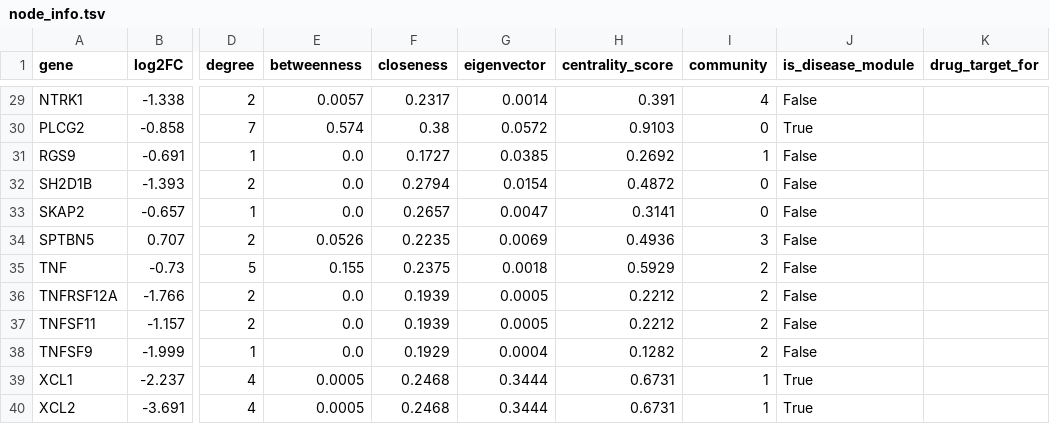
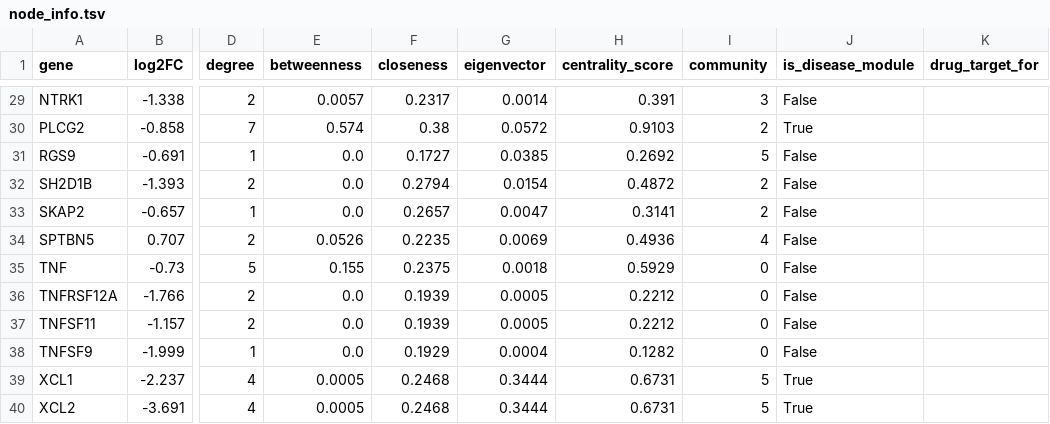
Before and after one commit to ilegul/ms-cd4, a TSV file: results/network/node_info.tsv, drawn as a sheet; only a part is shown, gaps mark what is left out; the diff covers the shown part only; the diff names each change by its address in the sheet, - before the commit and + after, or states it on an @@ line.

```diff
--- a/results/network/node_info.tsv
+++ b/results/network/node_info.tsv
-I29 (community): 4
+I29 (community): 3
-I30 (community): 0
+I30 (community): 2
-I31 (community): 1
+I31 (community): 5
-I32:I33 (community): 0
+I32:I33 (community): 2
-I34 (community): 3
+I34 (community): 4
-I35:I38 (community): 2
+I35:I38 (community): 0
-I39:I40 (community): 1
+I39:I40 (community): 5
```
Also changed, not shown: 27 edited cells elsewhere in this file, results/network/communities.csv, results/network/disease_drug_overlap.csv, 9 other files.
